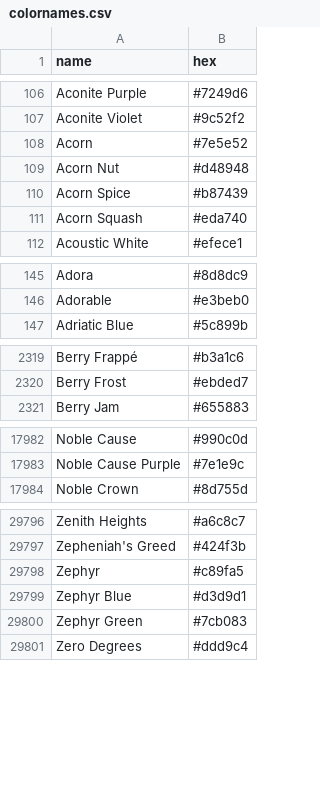
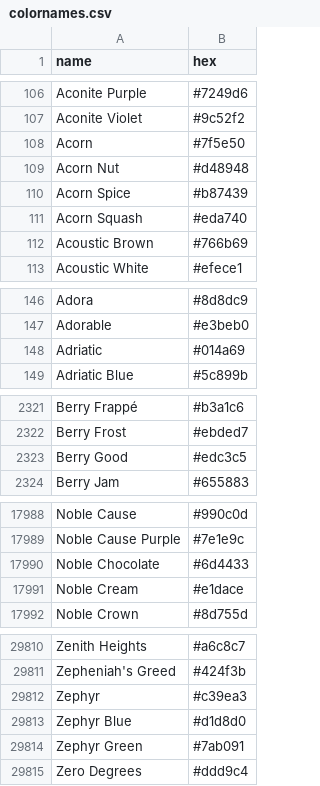
Before and after one commit to meodai/color-names, a CSV file: dist/colornames.csv, drawn as a sheet; only a part is shown, gaps mark what is left out; the diff covers the shown part only.

```diff
--- a/dist/colornames.csv
+++ b/dist/colornames.csv
@@ -107,3 +107,3 @@ Aconite Purple,#7249d6
 Aconite Violet,#9c52f2
-Acorn,#7e5e52
+Acorn,#7f5e50
 Acorn Nut,#d48948
@@ -111,2 +111,3 @@ Acorn Spice,#b87439
 Acorn Squash,#eda740
+Acoustic Brown,#766b69
 Acoustic White,#efece1
@@ -146,2 +147,3 @@ Adora,#8d8dc9
 Adorable,#e3beb0
+Adriatic,#014a69
 Adriatic Blue,#5c899b
@@ -2320,2 +2322,3 @@ Berry Frappé,#b3a1c6
 Berry Frost,#ebded7
+Berry Good,#edc3c5
 Berry Jam,#655883
@@ -17983,2 +17989,4 @@ Noble Cause,#990c0d
 Noble Cause Purple,#7e1e9c
+Noble Chocolate,#6d4433
+Noble Cream,#e1dace
 Noble Crown,#8d755d
@@ -29797,5 +29811,5 @@ Zenith Heights,#a6c8c7
 Zepheniah's Greed,#424f3b
-Zephyr,#c89fa5
-Zephyr Blue,#d3d9d1
-Zephyr Green,#7cb083
+Zephyr,#c39ea3
+Zephyr Blue,#d1d8d0
+Zephyr Green,#7ab091
 Zero Degrees,#ddd9c4
```
Also changed, not shown: 9 added rows and 11 edited cells elsewhere in this file, dist/colornames.bestof.csv, src/colornames.csv, 20 other files.
